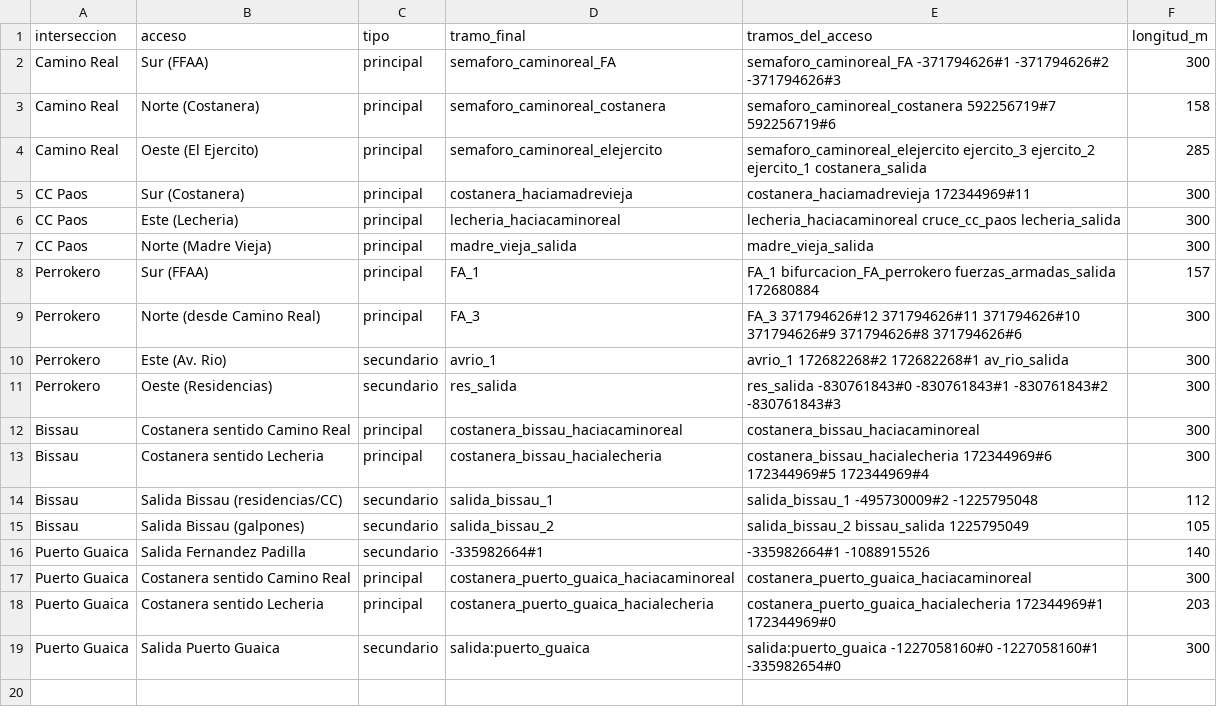
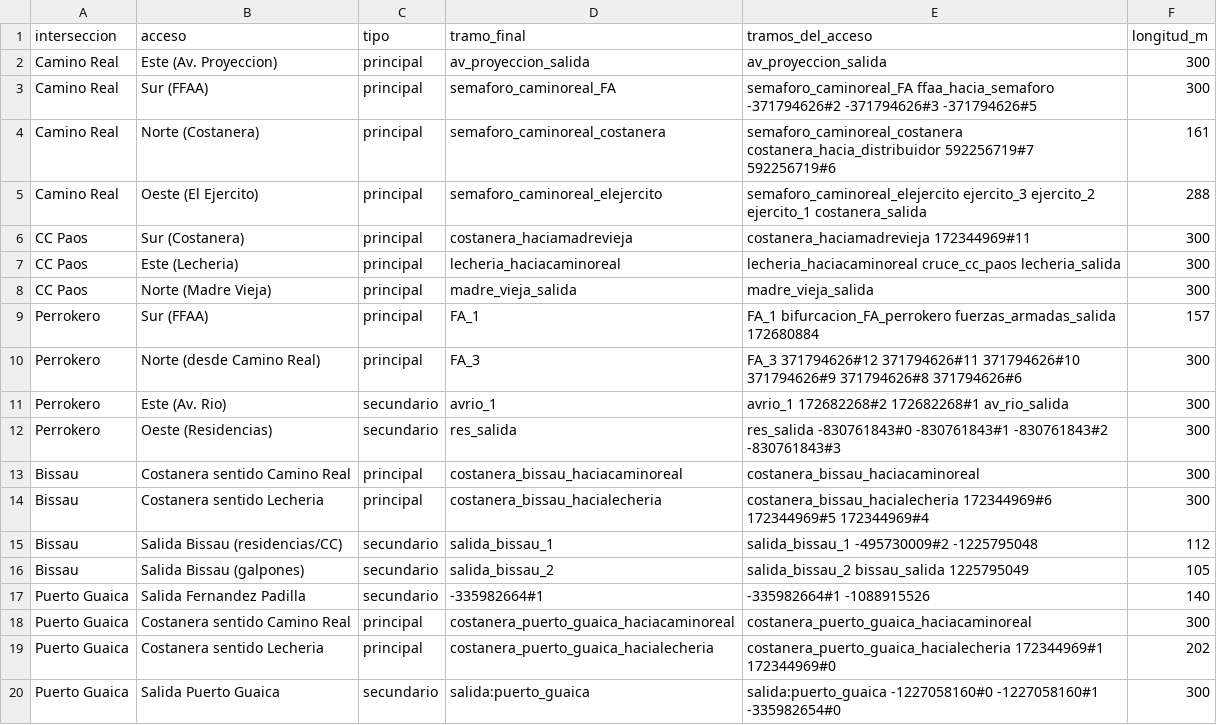
Before and after one commit to samuelmusa99/SUMO, a CSV file: 01_Red_Y_Demanda/accesos_intersecciones.csv, drawn as a sheet.

```diff
--- a/01_Red_Y_Demanda/accesos_intersecciones.csv
+++ b/01_Red_Y_Demanda/accesos_intersecciones.csv
@@ -1,5 +1,6 @@
 interseccion;acceso;tipo;tramo_final;tramos_del_acceso;longitud_m
-Camino Real;Sur (FFAA);principal;semaforo_caminoreal_FA;semaforo_caminoreal_FA -371794626#1 -371794626#2 -371794626#3;300
-Camino Real;Norte (Costanera);principal;semaforo_caminoreal_costanera;semaforo_caminoreal_costanera 592256719#7 592256719#6;158
-Camino Real;Oeste (El Ejercito);principal;semaforo_caminoreal_elejercito;semaforo_caminoreal_elejercito ejercito_3 ejercito_2 ejercito_1 costanera_salida;285
+Camino Real;Este (Av. Proyeccion);principal;av_proyeccion_salida;av_proyeccion_salida;300
+Camino Real;Sur (FFAA);principal;semaforo_caminoreal_FA;semaforo_caminoreal_FA ffaa_hacia_semaforo -371794626#2 -371794626#3 -371794626#5;300
+Camino Real;Norte (Costanera);principal;semaforo_caminoreal_costanera;semaforo_caminoreal_costanera costanera_hacia_distribuidor 592256719#7 592256719#6;161
+Camino Real;Oeste (El Ejercito);principal;semaforo_caminoreal_elejercito;semaforo_caminoreal_elejercito ejercito_3 ejercito_2 ejercito_1 costanera_salida;288
 CC Paos;Sur (Costanera);principal;costanera_haciamadrevieja;costanera_haciamadrevieja 172344969#11;300
@@ -17,3 +18,3 @@ Puerto Guaica;Salida Fernandez Padilla;secundario;-335982664#1;-335982664#1 -108
 Puerto Guaica;Costanera sentido Camino Real;principal;costanera_puerto_guaica_haciacaminoreal;costanera_puerto_guaica_haciacaminoreal;300
-Puerto Guaica;Costanera sentido Lecheria;principal;costanera_puerto_guaica_hacialecheria;costanera_puerto_guaica_hacialecheria 172344969#1 172344969#0;203
+Puerto Guaica;Costanera sentido Lecheria;principal;costanera_puerto_guaica_hacialecheria;costanera_puerto_guaica_hacialecheria 172344969#1 172344969#0;202
 Puerto Guaica;Salida Puerto Guaica;secundario;salida:puerto_guaica;salida:puerto_guaica -1227058160#0 -1227058160#1 -335982654#0;300
```
Also changed, not shown: 18 other files.
